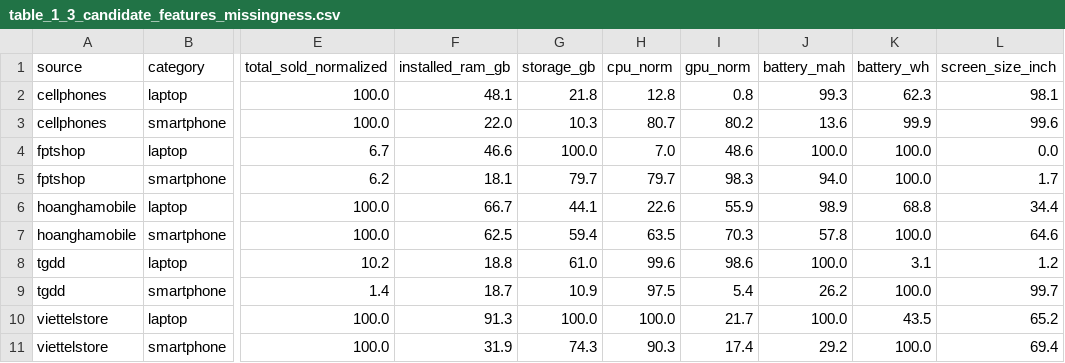
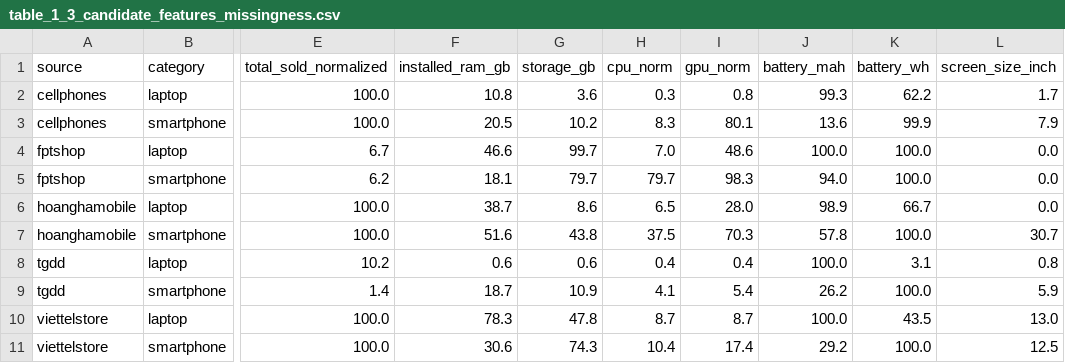
Before and after one commit to pvq-vn/it4930-ecommerce-data-intelligence, a CSV file: src/eda/outputs/tables/table_1_3_candidate_features_missingness.csv, drawn as a sheet; only a part is shown, gaps mark what is left out; the diff names each change by its address in the sheet, - before the commit and + after, or states it on an @@ line.

```diff
--- a/src/eda/outputs/tables/table_1_3_candidate_features_missingness.csv
+++ b/src/eda/outputs/tables/table_1_3_candidate_features_missingness.csv
-F2 (installed_ram_gb): 48.1
+F2 (installed_ram_gb): 10.8
-G2 (storage_gb): 21.8
+G2 (storage_gb): 3.6
-H2 (cpu_norm): 12.8
+H2 (cpu_norm): 0.3
-K2 (battery_wh): 62.3
+K2 (battery_wh): 62.2
-L2 (screen_size_inch): 98.1
+L2 (screen_size_inch): 1.7
-F3 (installed_ram_gb): 22.0
+F3 (installed_ram_gb): 20.5
-G3 (storage_gb): 10.3
+G3 (storage_gb): 10.2
-H3 (cpu_norm): 80.7
+H3 (cpu_norm): 8.3
-I3 (gpu_norm): 80.2
+I3 (gpu_norm): 80.1
-L3 (screen_size_inch): 99.6
+L3 (screen_size_inch): 7.9
-G4 (storage_gb): 100.0
+G4 (storage_gb): 99.7
-L5 (screen_size_inch): 1.7
+L5 (screen_size_inch): 0.0
-F6 (installed_ram_gb): 66.7
+F6 (installed_ram_gb): 38.7
-G6 (storage_gb): 44.1
+G6 (storage_gb): 8.6
-H6 (cpu_norm): 22.6
+H6 (cpu_norm): 6.5
-I6 (gpu_norm): 55.9
+I6 (gpu_norm): 28.0
-K6 (battery_wh): 68.8
+K6 (battery_wh): 66.7
-L6 (screen_size_inch): 34.4
+L6 (screen_size_inch): 0.0
-F7 (installed_ram_gb): 62.5
+F7 (installed_ram_gb): 51.6
-G7 (storage_gb): 59.4
+G7 (storage_gb): 43.8
-H7 (cpu_norm): 63.5
+H7 (cpu_norm): 37.5
-L7 (screen_size_inch): 64.6
+L7 (screen_size_inch): 30.7
-F8 (installed_ram_gb): 18.8
+F8 (installed_ram_gb): 0.6
-G8 (storage_gb): 61.0
+G8 (storage_gb): 0.6
-H8 (cpu_norm): 99.6
+H8 (cpu_norm): 0.4
-I8 (gpu_norm): 98.6
+I8 (gpu_norm): 0.4
-L8 (screen_size_inch): 1.2
+L8 (screen_size_inch): 0.8
-H9 (cpu_norm): 97.5
+H9 (cpu_norm): 4.1
-L9 (screen_size_inch): 99.7
+L9 (screen_size_inch): 5.9
-F10 (installed_ram_gb): 91.3
+F10 (installed_ram_gb): 78.3
-G10 (storage_gb): 100.0
+G10 (storage_gb): 47.8
-H10 (cpu_norm): 100.0
+H10 (cpu_norm): 8.7
-I10 (gpu_norm): 21.7
+I10 (gpu_norm): 8.7
-L10 (screen_size_inch): 65.2
+L10 (screen_size_inch): 13.0
-F11 (installed_ram_gb): 31.9
+F11 (installed_ram_gb): 30.6
-H11 (cpu_norm): 90.3
+H11 (cpu_norm): 10.4
-L11 (screen_size_inch): 69.4
+L11 (screen_size_inch): 12.5
```
Also changed, not shown: src/eda/outputs/tables/table_1_3_missingness_by_category.csv, src/eda/outputs/tables/table_1_3_missingness_by_source.csv, 48 other files.
